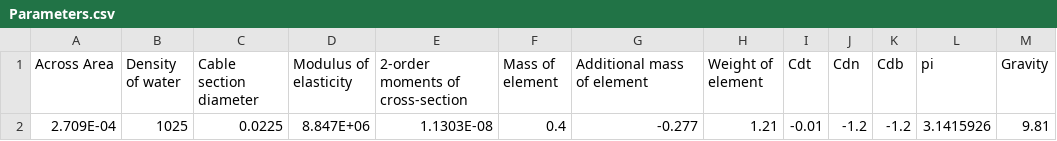
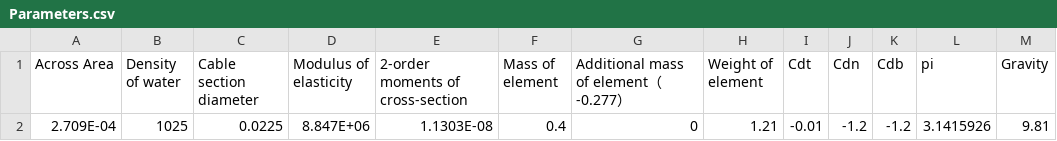
Before and after one commit to Lin912/Citrine5, a CSV file: Citrine5/csv/Parameters.csv, drawn as a sheet.

Commit message:
modified:   Citrine5/Data/Ynew.txt 	modified:   Citrine5/Data/deltaY.txt 	modified:   Citrine5/Data/fx.txt 	modified:   Citrine5/Data/loadjac.txt 	modified:   Citrine5/csv/Parameters.csv 	modified:   Citrine5/csv/output.csv

```diff
--- a/Citrine5/csv/Parameters.csv
+++ b/Citrine5/csv/Parameters.csv
@@ -1,2 +1,2 @@
-Across Area,Density of water,Cable section diameter,Modulus of elasticity,2-order moments of cross-section,Mass of element,Additional mass of element,Weight of element,Cdt,Cdn,Cdb,pi,Gravity
-2.709E-04,1025,0.0225,8.847E+06,1.1303E-08,0.4,-0.277,1.21,-0.01,-1.2,-1.2,3.1415926,9.81
+Across Area,Density of water,Cable section diameter,Modulus of elasticity,2-order moments of cross-section,Mass of element,Additional mass of element（-0.277）,Weight of element,Cdt,Cdn,Cdb,pi,Gravity
+2.709E-04,1025,0.0225,8.847E+06,1.1303E-08,0.4,0,1.21,-0.01,-1.2,-1.2,3.1415926,9.81
```
Also changed, not shown: 4 other files.
